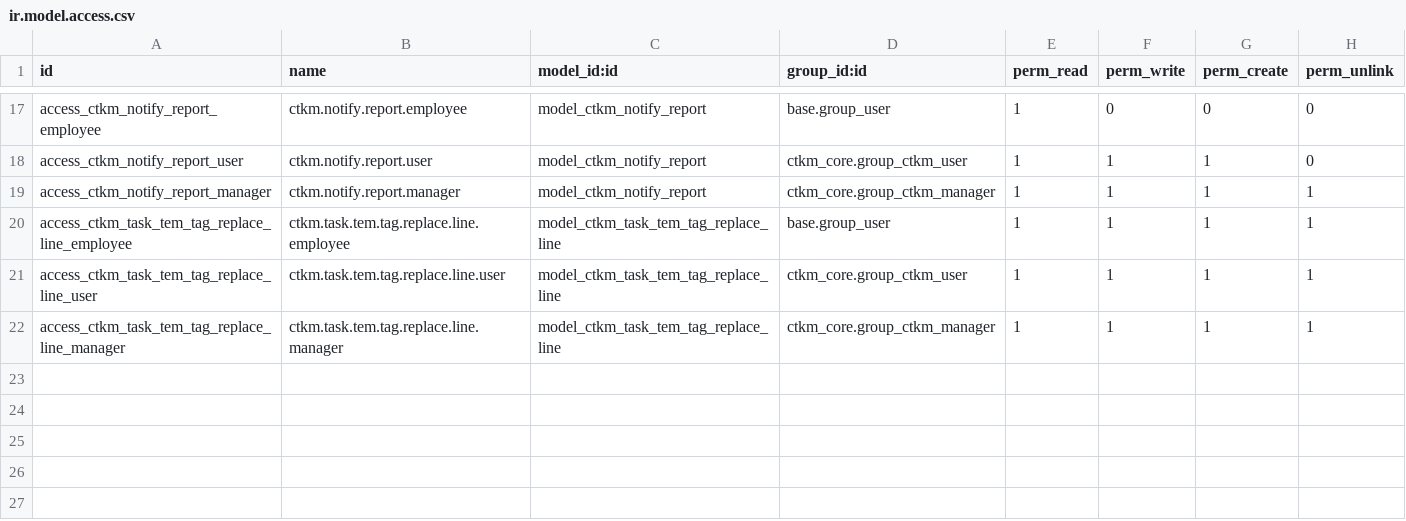
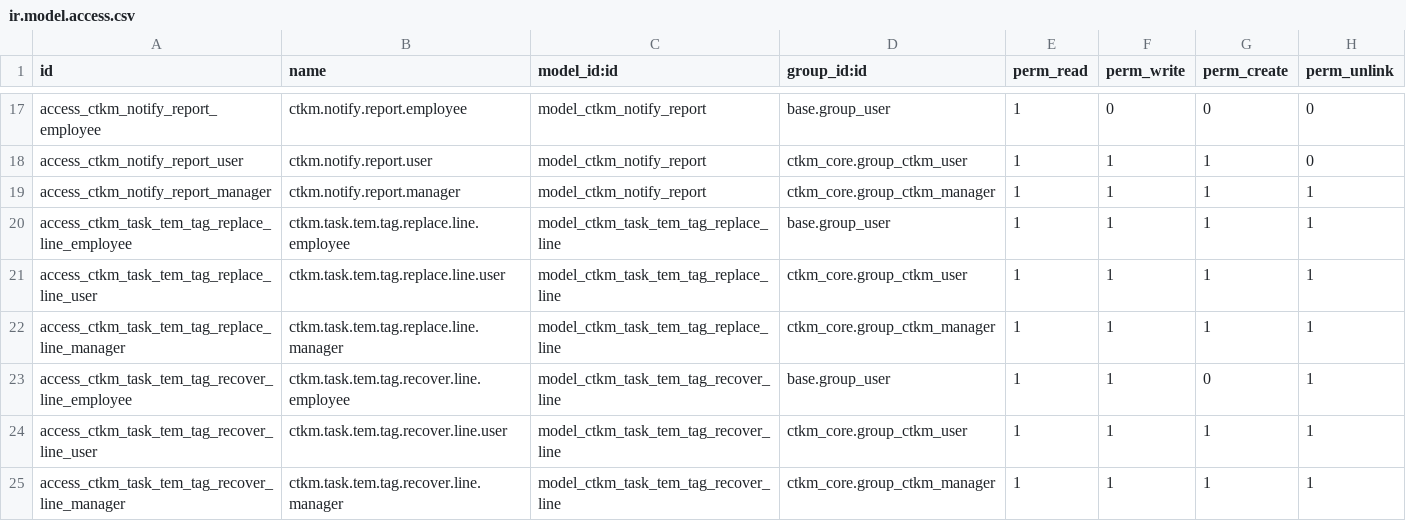
Before and after one commit to hminh1231/odoo_ctkm, a CSV file: custom_addons/ctkm_core/security/ir.model.access.csv, drawn as a sheet; only a part is shown, gaps mark what is left out; the diff names each change by its address in the sheet, - before the commit and + after, or states it on an @@ line.

```diff
--- a/custom_addons/ctkm_core/security/ir.model.access.csv
+++ b/custom_addons/ctkm_core/security/ir.model.access.csv
+row 23: access_ctkm_task_tem_tag_recover_line_employee | ctkm.task.tem.tag.recover.line.employee | model_ctkm_task_tem_tag_recover_line | base.group_user | 1 | 1 | 0 | 1
+row 24: access_ctkm_task_tem_tag_recover_line_user | ctkm.task.tem.tag.recover.line.user | model_ctkm_task_tem_tag_recover_line | ctkm_core.group_ctkm_user | 1 | 1 | 1 | 1
+row 25: access_ctkm_task_tem_tag_recover_line_manager | ctkm.task.tem.tag.recover.line.manager | model_ctkm_task_tem_tag_recover_line | ctkm_core.group_ctkm_manager | 1 | 1 | 1 | 1
```
Also changed, not shown: 5 other files.
